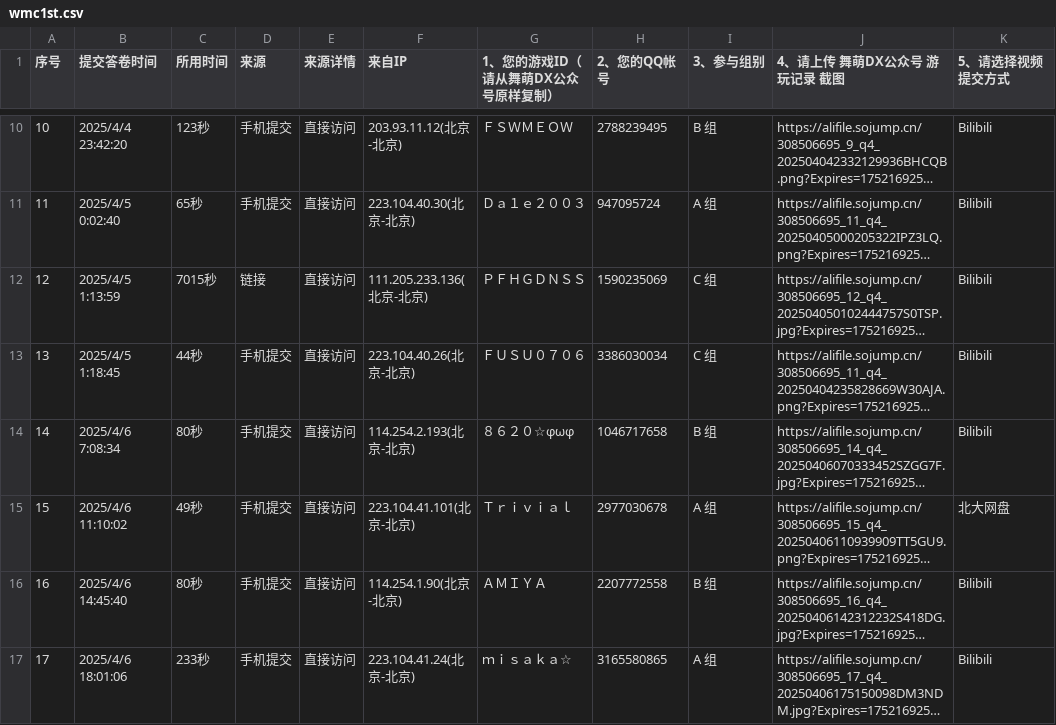
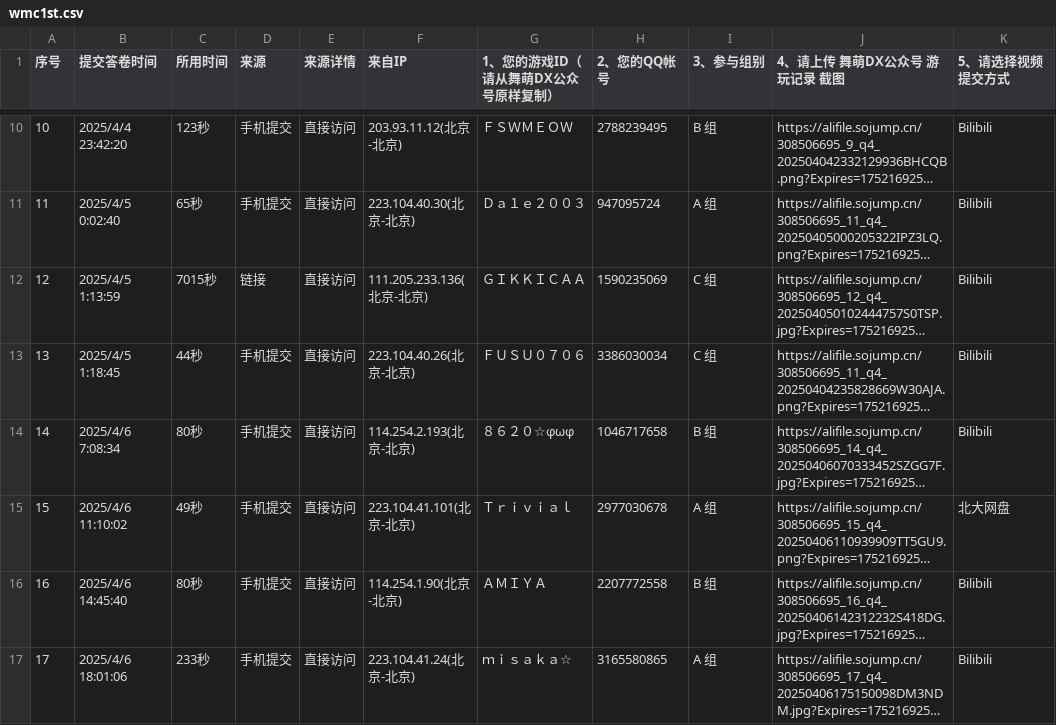
Before and after one commit to PKU-MUG/mug-site-astro, a CSV file: src/data/wmc1st.csv, drawn as a sheet; only a part is shown, gaps mark what is left out; long unchanged cells end in …; the diff names each change by its address in the sheet, - before the commit and + after, or states it on an @@ line.

Commit message:
Update wmc1st.csv

```diff
--- a/src/data/wmc1st.csv
+++ b/src/data/wmc1st.csv
-G12 (1、您的游戏ID（请从舞萌DX公众号原样复制）): ＰＦＨＧＤＮＳＳ
+G12 (1、您的游戏ID（请从舞萌DX公众号原样复制）): ＧＩＫＫＩＣＡＡ
```
